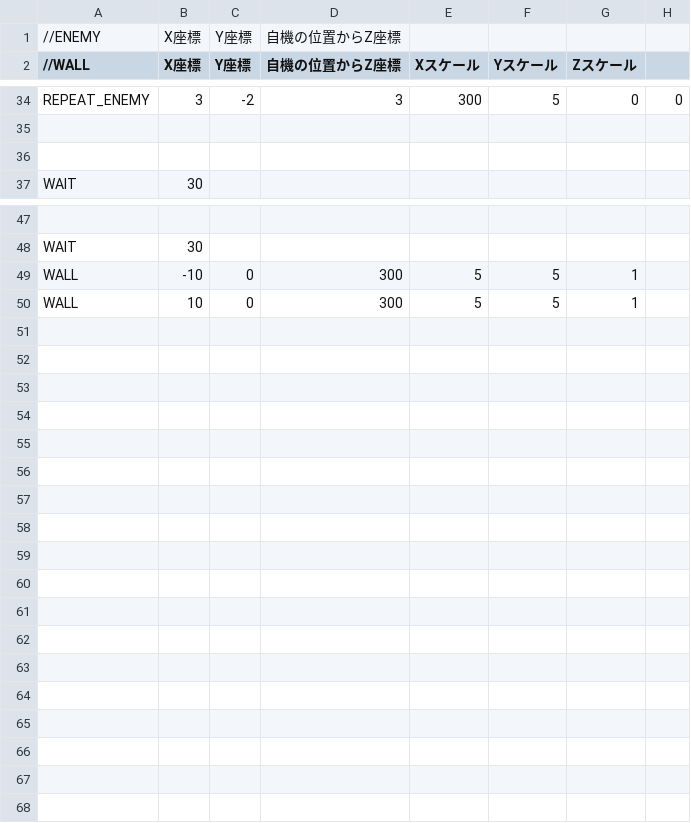
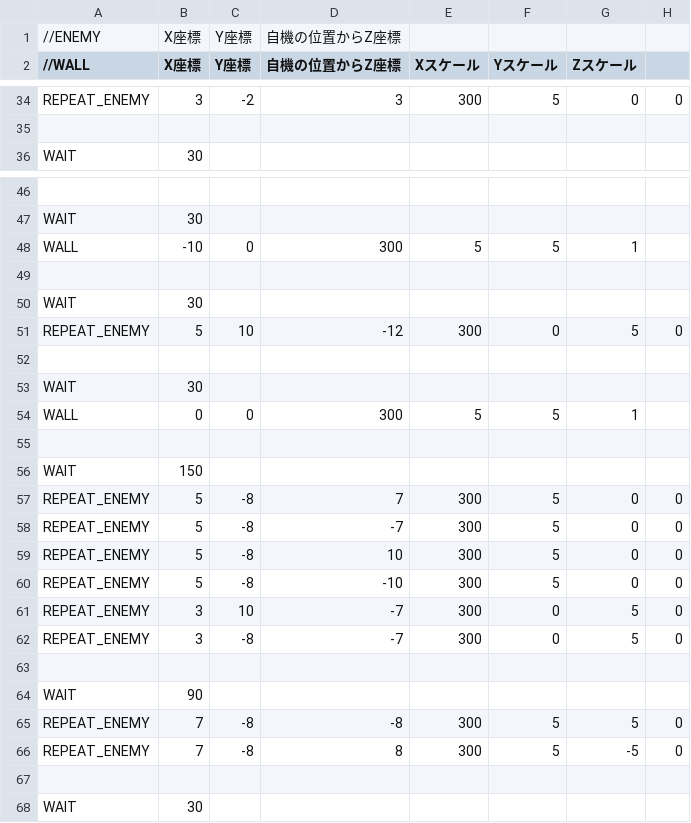
Before and after one commit to sakuma-shin/EmploymentWork, a CSV file: DirectXGame/Resources/EnemyData/enemyPop.csv, drawn as a sheet; only a part is shown, gaps mark what is left out.

```diff
--- a/DirectXGame/Resources/EnemyData/enemyPop.csv
+++ b/DirectXGame/Resources/EnemyData/enemyPop.csv
@@ -35,3 +35,2 @@ REPEAT_ENEMY,3,-2,3,300,5,0,0
 
-
 WAIT,30,,
@@ -49,2 +48,21 @@ WAIT,30,,
 WALL,-10,0,300,5,5,1
-WALL,10,0,300,5,5,1
+
+WAIT,30,,
+REPEAT_ENEMY,5,10,-12,300,0,5,0
+
+WAIT,30,,
+WALL,0,0,300,5,5,1
+
+WAIT,150,,
+REPEAT_ENEMY,5,-8,7,300,5,0,0
+REPEAT_ENEMY,5,-8,-7,300,5,0,0
+REPEAT_ENEMY,5,-8,10,300,5,0,0
+REPEAT_ENEMY,5,-8,-10,300,5,0,0
+REPEAT_ENEMY,3,10,-7,300,0,5,0
+REPEAT_ENEMY,3,-8,-7,300,0,5,0
+
+WAIT,90,,
+REPEAT_ENEMY,7,-8,-8,300,5,5,0
+REPEAT_ENEMY,7,-8,8,300,5,-5,0
+
+WAIT,30,
```
Also changed, not shown: 2 other files.
